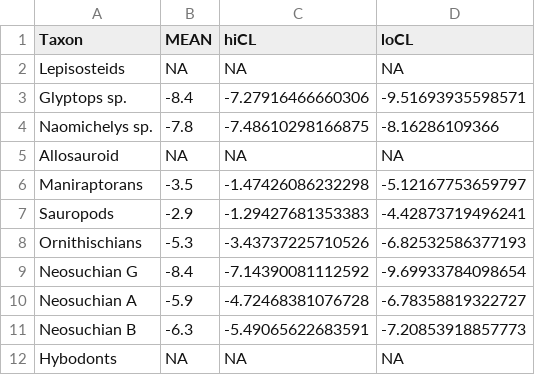
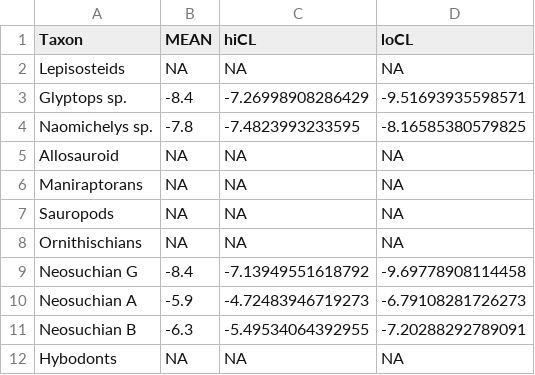
Before and after one commit to mattgeo1990/1075_Vertebrate_d18Op, a CSV file: Data/V1075_MCwater.csv, drawn as a sheet.

```diff
--- a/Data/V1075_MCwater.csv
+++ b/Data/V1075_MCwater.csv
@@ -2,11 +2,11 @@
 "Lepisosteids",NA,NA,NA
-"Glyptops sp.",-8.4,-7.27916466660306,-9.51693935598571
-"Naomichelys sp.",-7.8,-7.48610298166875,-8.16286109366
+"Glyptops sp.",-8.4,-7.26998908286429,-9.51693935598571
+"Naomichelys sp.",-7.8,-7.4823993233595,-8.16585380579825
 "Allosauroid",NA,NA,NA
-"Maniraptorans",-3.5,-1.47426086232298,-5.12167753659797
-"Sauropods",-2.9,-1.29427681353383,-4.42873719496241
-"Ornithischians",-5.3,-3.43737225710526,-6.82532586377193
-"Neosuchian G",-8.4,-7.14390081112592,-9.69933784098654
-"Neosuchian A",-5.9,-4.72468381076728,-6.78358819322727
-"Neosuchian B",-6.3,-5.49065622683591,-7.20853918857773
+"Maniraptorans",NA,NA,NA
+"Sauropods",NA,NA,NA
+"Ornithischians",NA,NA,NA
+"Neosuchian G",-8.4,-7.13949551618792,-9.69778908114458
+"Neosuchian A",-5.9,-4.72483946719273,-6.79108281726273
+"Neosuchian B",-6.3,-5.49534064392955,-7.20288292789091
 "Hybodonts",NA,NA,NA
```
Also changed, not shown: 1 other file.
